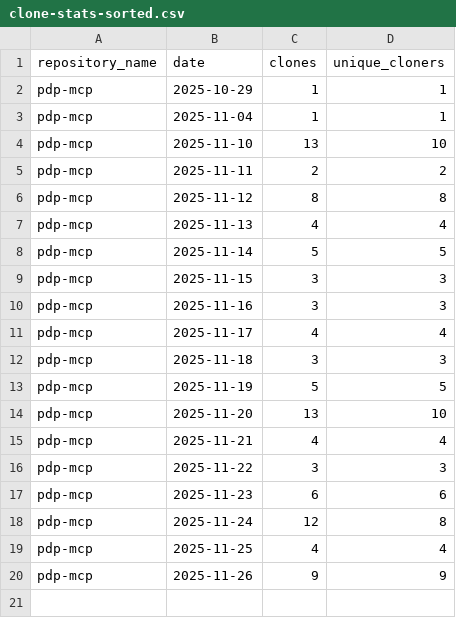
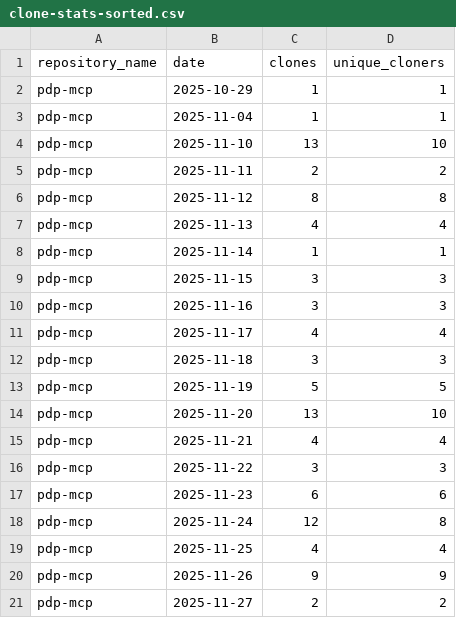
Before and after one commit to jpmorgan-payments/pdp-mcp, a CSV file: metrics/clone-stats-sorted.csv, drawn as a sheet.

```diff
--- a/metrics/clone-stats-sorted.csv
+++ b/metrics/clone-stats-sorted.csv
@@ -7,3 +7,3 @@ pdp-mcp,2025-11-12,8,8
 pdp-mcp,2025-11-13,4,4
-pdp-mcp,2025-11-14,5,5
+pdp-mcp,2025-11-14,1,1
 pdp-mcp,2025-11-15,3,3
@@ -20 +20,2 @@ pdp-mcp,2025-11-25,4,4
 pdp-mcp,2025-11-26,9,9
+pdp-mcp,2025-11-27,2,2
```
Also changed, not shown: metrics/clone-stats.csv, metrics/traffic-stats-sorted.csv, 1 other file.
